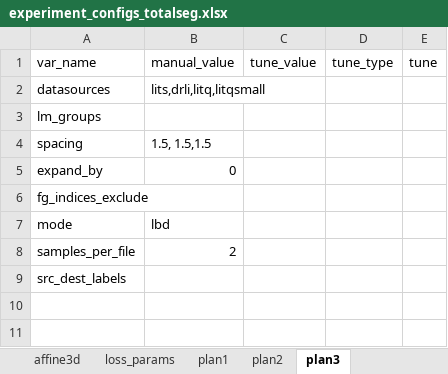
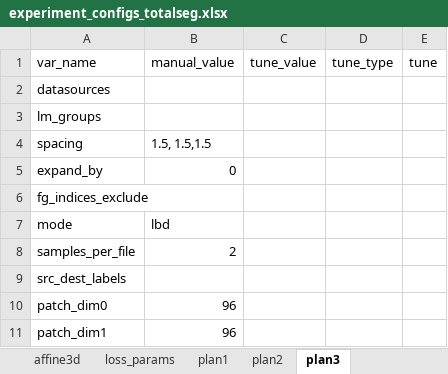
Before and after one commit to drusmanbashir/fran, an Excel workbook: configurations/experiment_configs_totalseg.xlsx, sheet plan3, drawn as a sheet; values as stored, in another font and other column widths than the file's, no borders; the diff names each change by its address in the sheet, - before the commit and + after, or states it on an @@ line.

```diff
--- a/configurations/experiment_configs_totalseg.xlsx (sheet plan3)
+++ b/configurations/experiment_configs_totalseg.xlsx (sheet plan3)
-B2 (manual_value): lits,drli,litq,litqsmall
+B2 (manual_value): (empty)
+row 10: patch_dim0 | 96
+row 11: patch_dim1 | 96
```
Also changed, not shown: 6 other files.
